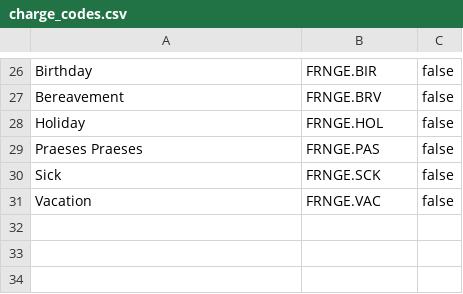
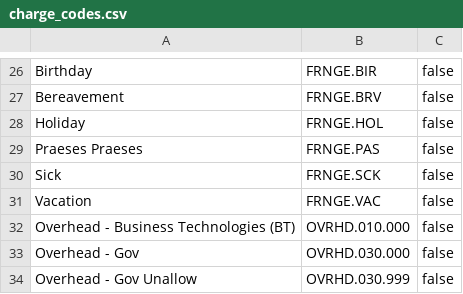
Before and after one commit to RonDeBen/rustic, a CSV file: db/db_init/charge_codes.csv, drawn as a sheet; only a part is shown, gaps mark what is left out.

Commit message:
add overhead charge codes

```diff
--- a/db/db_init/charge_codes.csv
+++ b/db/db_init/charge_codes.csv
@@ -31 +31,4 @@ Sick,FRNGE.SCK,false
 Vacation,FRNGE.VAC,false
+Overhead - Business Technologies (BT),OVRHD.010.000,false
+Overhead - Gov,OVRHD.030.000,false
+Overhead - Gov Unallow,OVRHD.030.999,false
```
